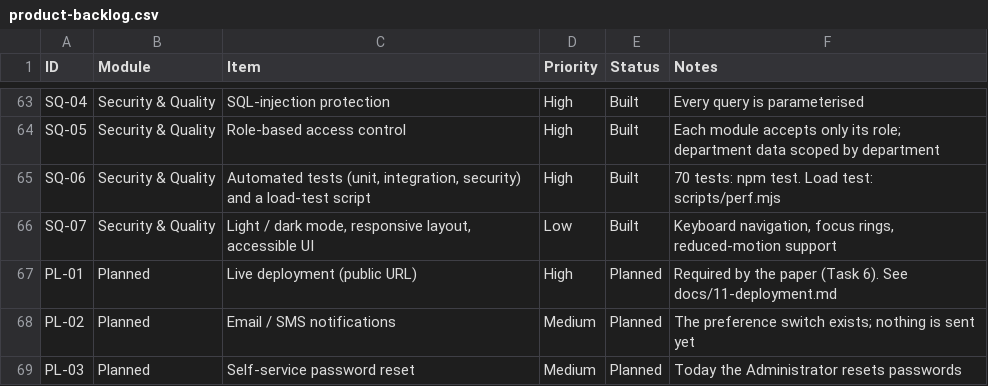
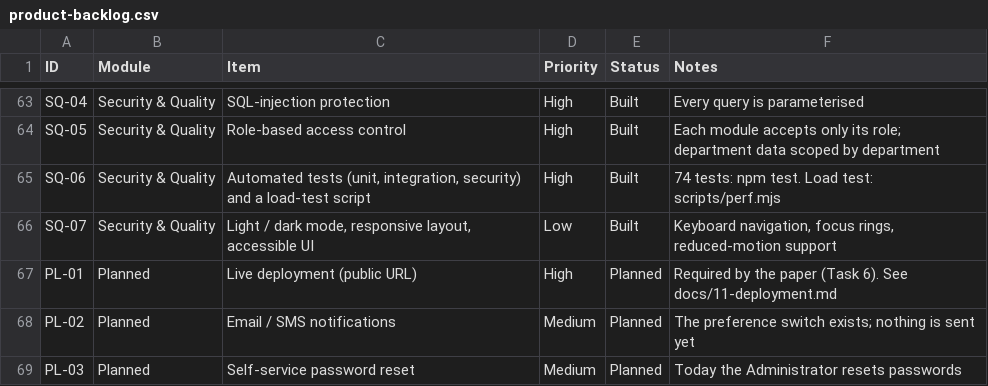
Before and after one commit to Ianisraelxd/NU-SSIS, a CSV file: docs/product-backlog.csv, drawn as a sheet; only a part is shown, gaps mark what is left out.

```diff
--- a/docs/product-backlog.csv
+++ b/docs/product-backlog.csv
@@ -64,3 +64,3 @@ ID,Module,Item,Priority,Status,Notes
 "SQ-05","Security & Quality","Role-based access control","High","Built","Each module accepts only its role; department data scoped by department"
-"SQ-06","Security & Quality","Automated tests (unit, integration, security) and a load-test script","High","Built","70 tests: npm test. Load test: scripts/perf.mjs"
+"SQ-06","Security & Quality","Automated tests (unit, integration, security) and a load-test script","High","Built","74 tests: npm test. Load test: scripts/perf.mjs"
 "SQ-07","Security & Quality","Light / dark mode, responsive layout, accessible UI","Low","Built","Keyboard navigation, focus rings, reduced-motion support"
```
Also changed, not shown: 11 other files.
